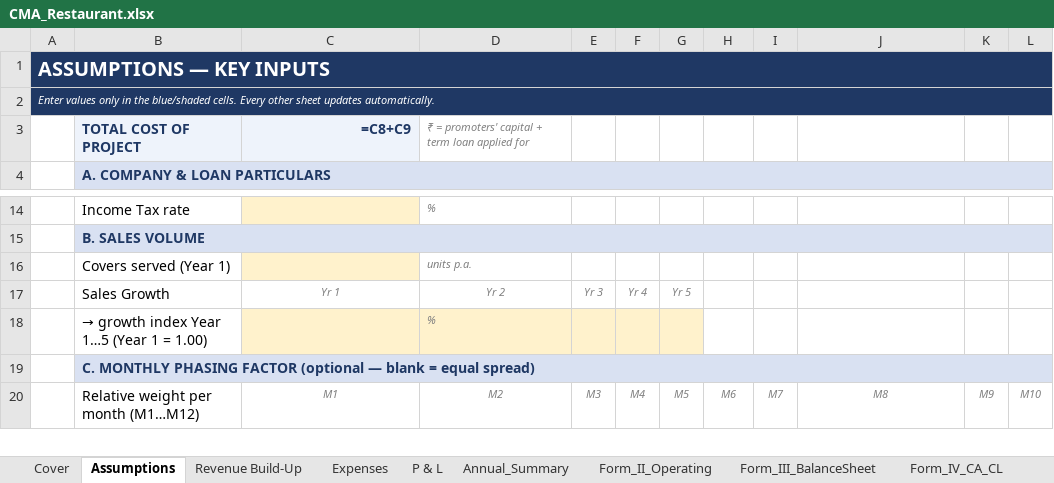
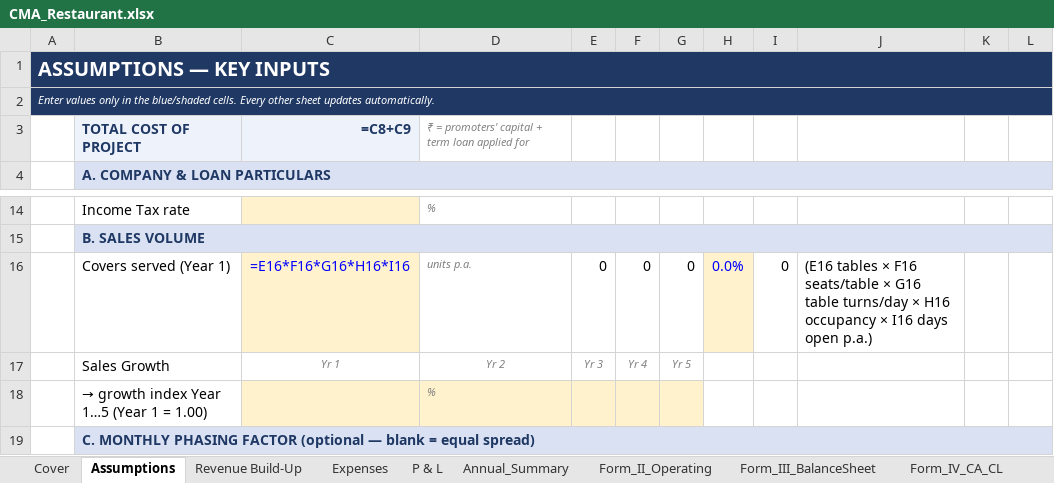
Before and after one commit to infocrestfinservices/Finthara-backend, an Excel workbook: templates/restaurant_cma/CMA_Restaurant.xlsx, sheet Assumptions, drawn as a sheet; only a part is shown, gaps mark what is left out; the shorter side is filled out with more unchanged rows; values as stored, in another font and other column widths than the file's, no borders; formulas without a stored value are shown as written; the diff names each change by its address in the sheet, - before the commit and + after, or states it on an @@ line.

```diff
--- a/templates/restaurant_cma/CMA_Restaurant.xlsx (sheet Assumptions)
+++ b/templates/restaurant_cma/CMA_Restaurant.xlsx (sheet Assumptions)
-C16: (empty)
+C16: =E16*F16*G16*H16*I16
-E16: (empty)
+E16: 0
-F16: (empty)
+F16: 0
-G16: (empty)
+G16: 0
-H16: (empty)
+H16: 0.0%
-H16 fill: none
+H16 fill: #FFF2CC
-I16: (empty)
+I16: 0
-J16: (empty)
+J16: (E16 tables × F16 seats/table × G16 table turns/day × H16 occupancy × I16 days open p.a.)
```
Also changed, not shown: 6 other files.
